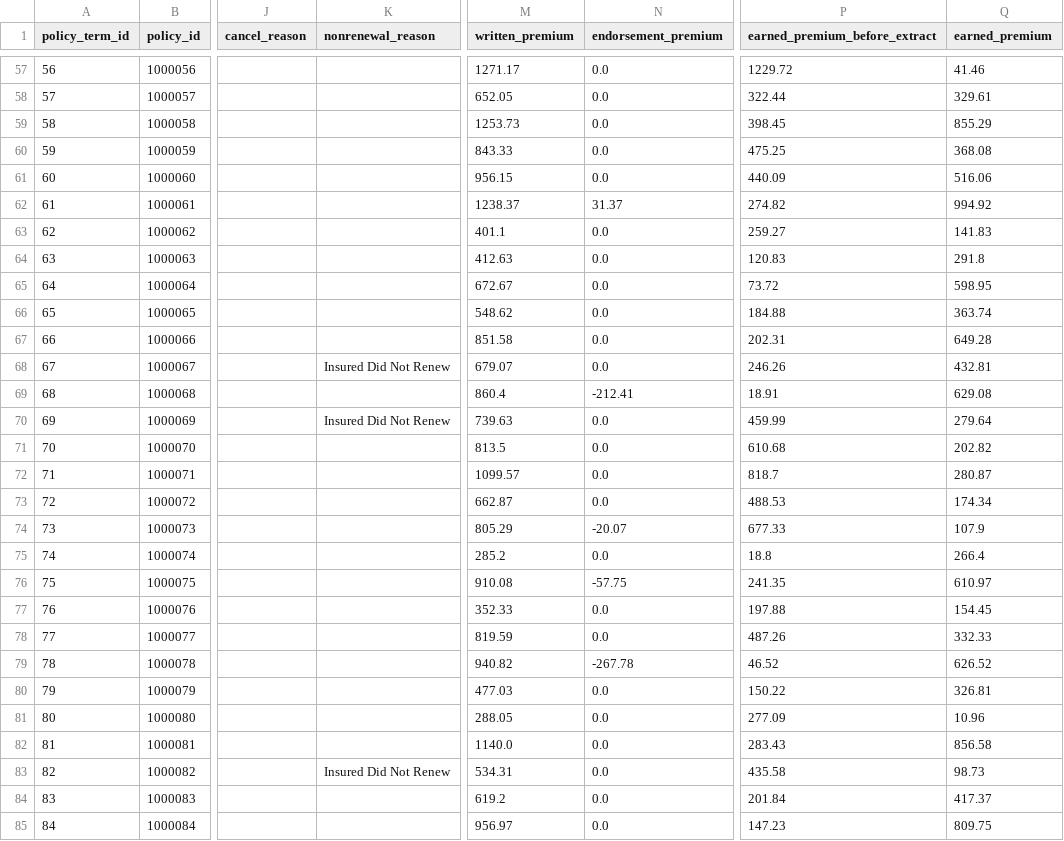
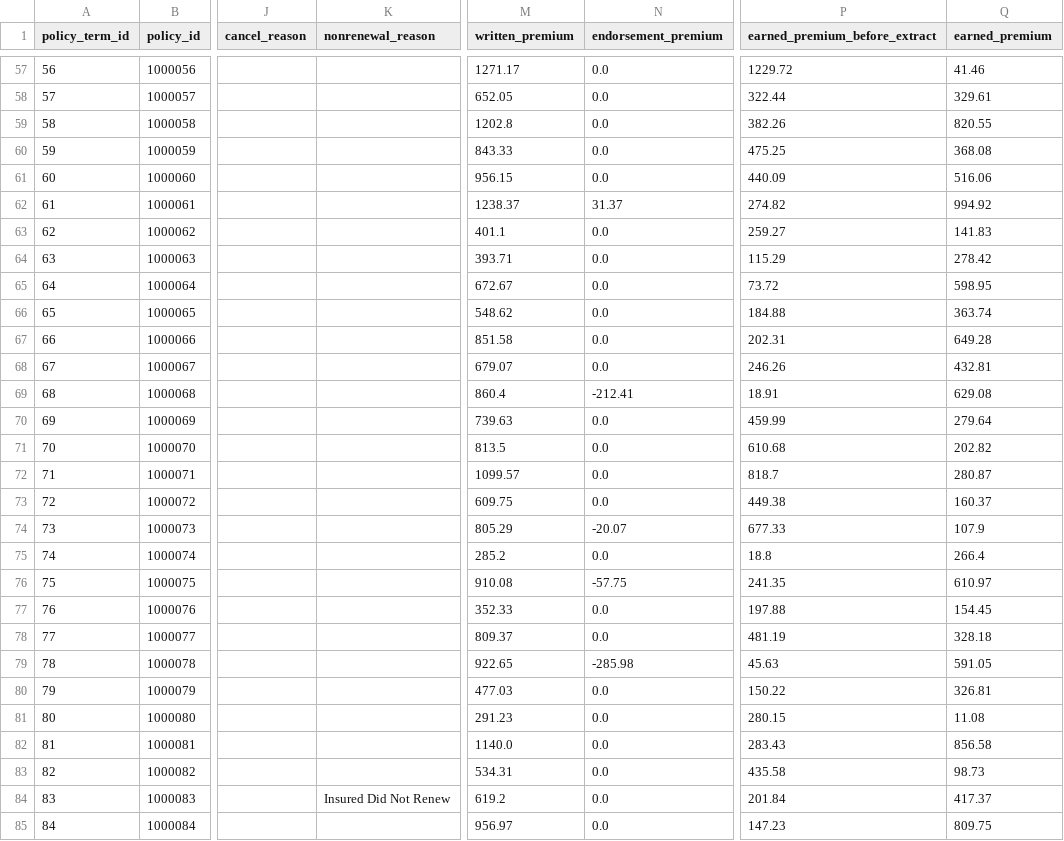
Before and after one commit to subwaymatch/auto-insurance-synthetic-data-test, a CSV file: samples/synthetic/policy_term.csv, drawn as a sheet; only a part is shown, gaps mark what is left out; the diff covers the shown part only; the diff names each change by its address in the sheet, - before the commit and + after, or states it on an @@ line.

```diff
--- a/samples/synthetic/policy_term.csv
+++ b/samples/synthetic/policy_term.csv
-M59 (written_premium): 1253.73
+M59 (written_premium): 1202.8
-P59 (earned_premium_before_extract): 398.45
+P59 (earned_premium_before_extract): 382.26
-Q59 (earned_premium): 855.29
+Q59 (earned_premium): 820.55
-M64 (written_premium): 412.63
+M64 (written_premium): 393.71
-P64 (earned_premium_before_extract): 120.83
+P64 (earned_premium_before_extract): 115.29
-Q64 (earned_premium): 291.8
+Q64 (earned_premium): 278.42
-K68 (nonrenewal_reason): Insured Did Not Renew
+K68 (nonrenewal_reason): (empty)
-K70 (nonrenewal_reason): Insured Did Not Renew
+K70 (nonrenewal_reason): (empty)
-M73 (written_premium): 662.87
+M73 (written_premium): 609.75
-P73 (earned_premium_before_extract): 488.53
+P73 (earned_premium_before_extract): 449.38
-Q73 (earned_premium): 174.34
+Q73 (earned_premium): 160.37
-M78 (written_premium): 819.59
+M78 (written_premium): 809.37
-P78 (earned_premium_before_extract): 487.26
+P78 (earned_premium_before_extract): 481.19
-Q78 (earned_premium): 332.33
+Q78 (earned_premium): 328.18
-M79 (written_premium): 940.82
+M79 (written_premium): 922.65
-N79 (endorsement_premium): -267.78
+N79 (endorsement_premium): -285.98
-P79 (earned_premium_before_extract): 46.52
+P79 (earned_premium_before_extract): 45.63
-Q79 (earned_premium): 626.52
+Q79 (earned_premium): 591.05
-M81 (written_premium): 288.05
+M81 (written_premium): 291.23
-P81 (earned_premium_before_extract): 277.09
+P81 (earned_premium_before_extract): 280.15
-Q81 (earned_premium): 10.96
+Q81 (earned_premium): 11.08
-K83 (nonrenewal_reason): Insured Did Not Renew
+K83 (nonrenewal_reason): (empty)
-K84 (nonrenewal_reason): (empty)
+K84 (nonrenewal_reason): Insured Did Not Renew
```
Also changed, not shown: 34 edited cells elsewhere in this file, samples/synthetic/answer_key/unreported_claim.csv, samples/synthetic/claim.csv, 15 other files.
